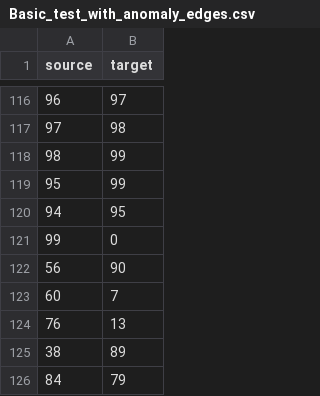
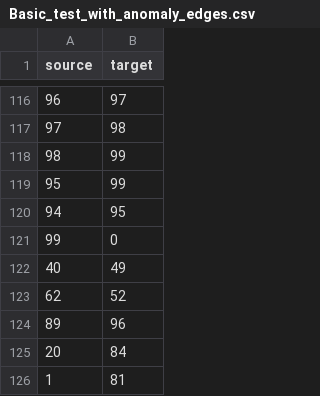
Before and after one commit to YuliaTerzieva/MScThesis, a CSV file: GeneratedDataset/Basic_test_with_anomaly_edges.csv, drawn as a sheet; only a part is shown, gaps mark what is left out.

```diff
--- a/GeneratedDataset/Basic_test_with_anomaly_edges.csv
+++ b/GeneratedDataset/Basic_test_with_anomaly_edges.csv
@@ -121,6 +121,6 @@ source,target
 99,0
-56,90
-60,7
-76,13
-38,89
-84,79
+40,49
+62,52
+89,96
+20,84
+1,81
```
Also changed, not shown: GeneratedDataset/Basic_test_with_anomaly_nodes.csv, GeneratedDataset/Mid_test_no_anomaly_edges.csv, 28 other files.
